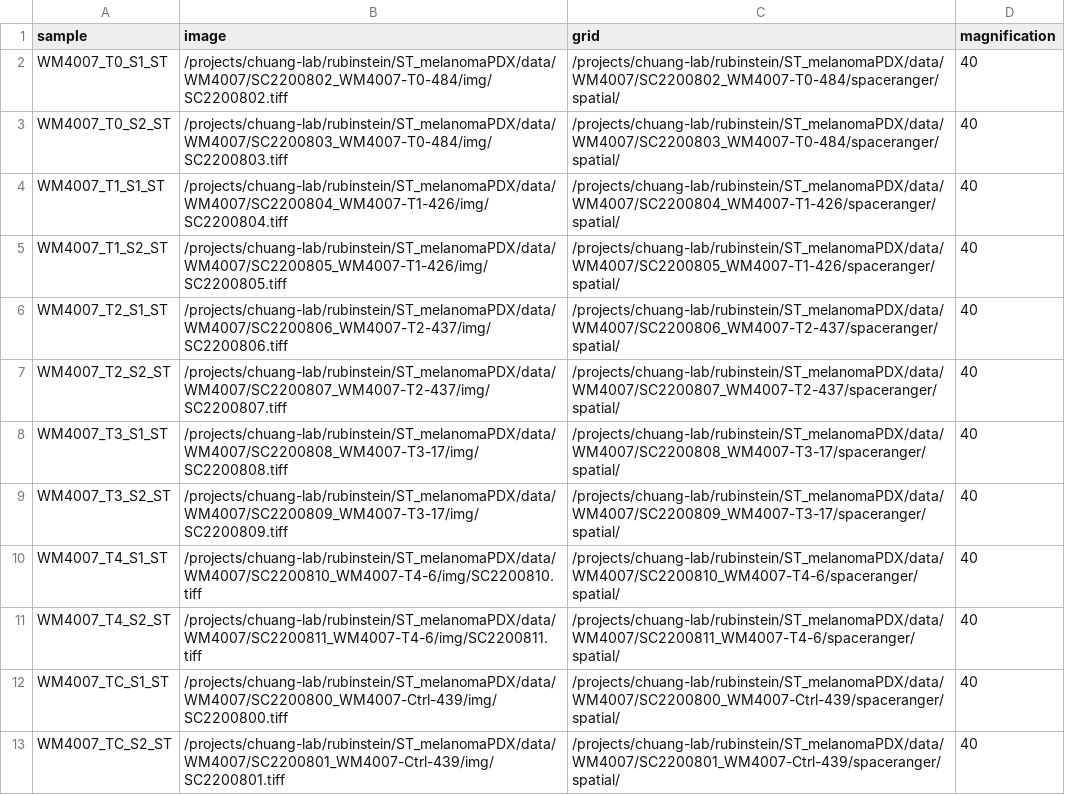
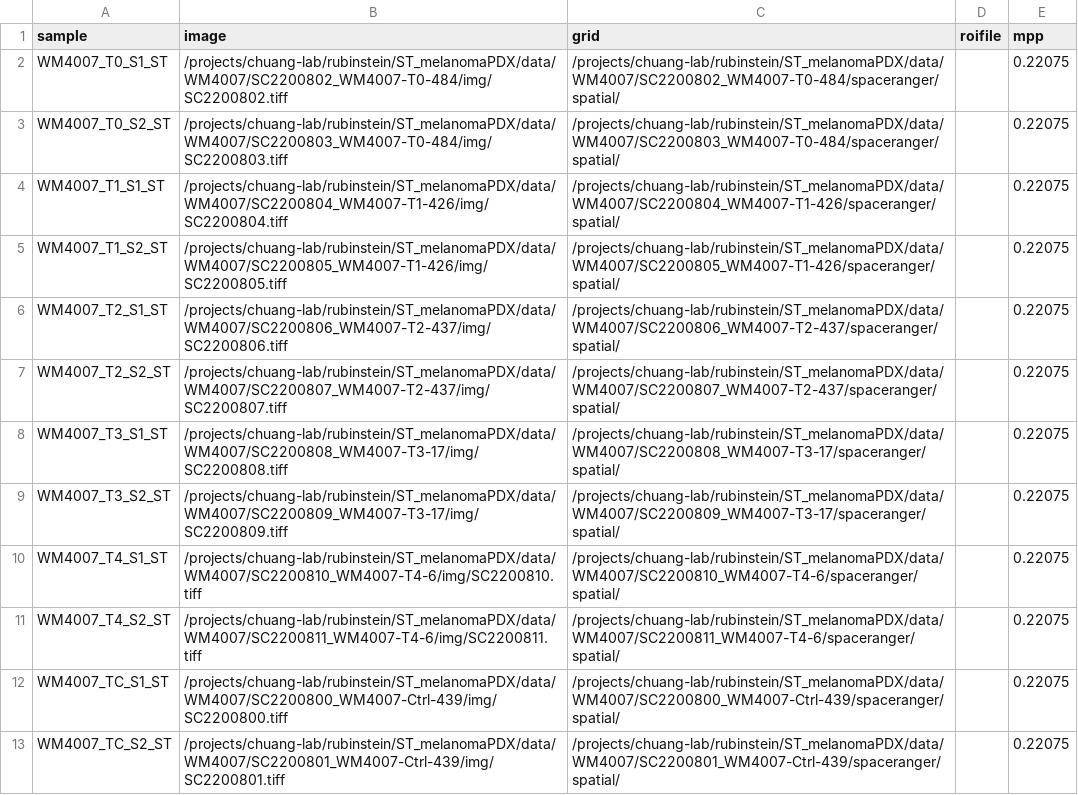
Before and after one commit to TheJacksonLaboratory/STQ, a CSV file: assets/samplesheet_WM4007_ST.csv, drawn as a sheet; removed rows and columns are numbered as before the commit, all else as after; the diff names each change by its address in the sheet, - before the commit and + after, or states it on an @@ line.

```diff
--- a/assets/samplesheet_WM4007_ST.csv
+++ b/assets/samplesheet_WM4007_ST.csv
-column D (magnification), rows 2-13: all 40
+column D (roifile), empty
+column E (mpp), rows 2-13: all 0.22075
```
Also changed, not shown: assets/samplesheet_test.csv, 16 other files.
